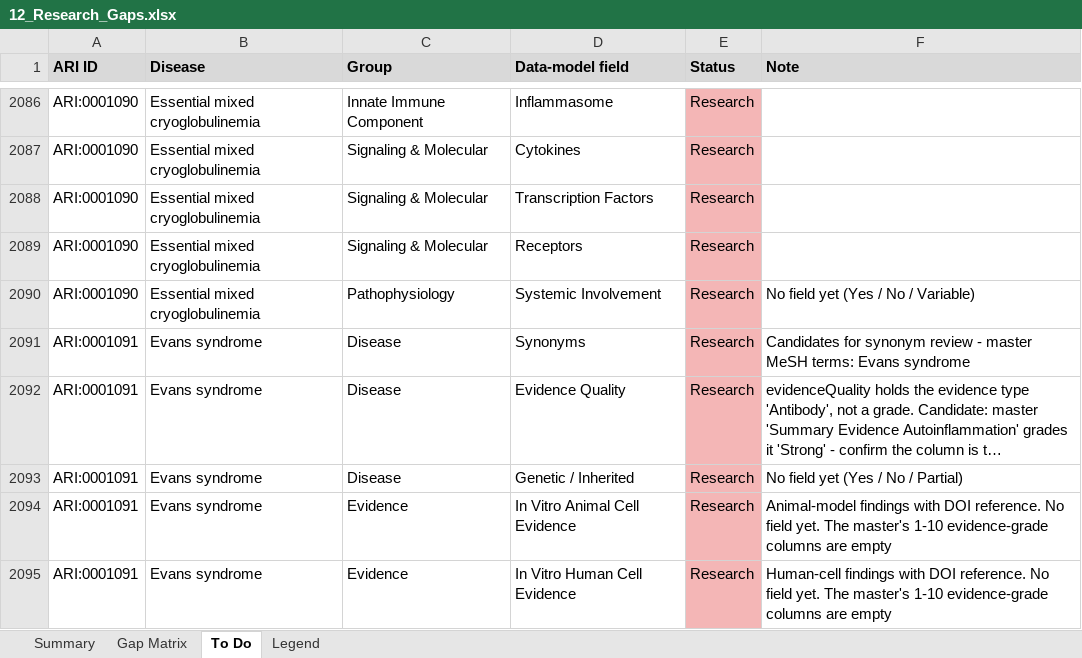
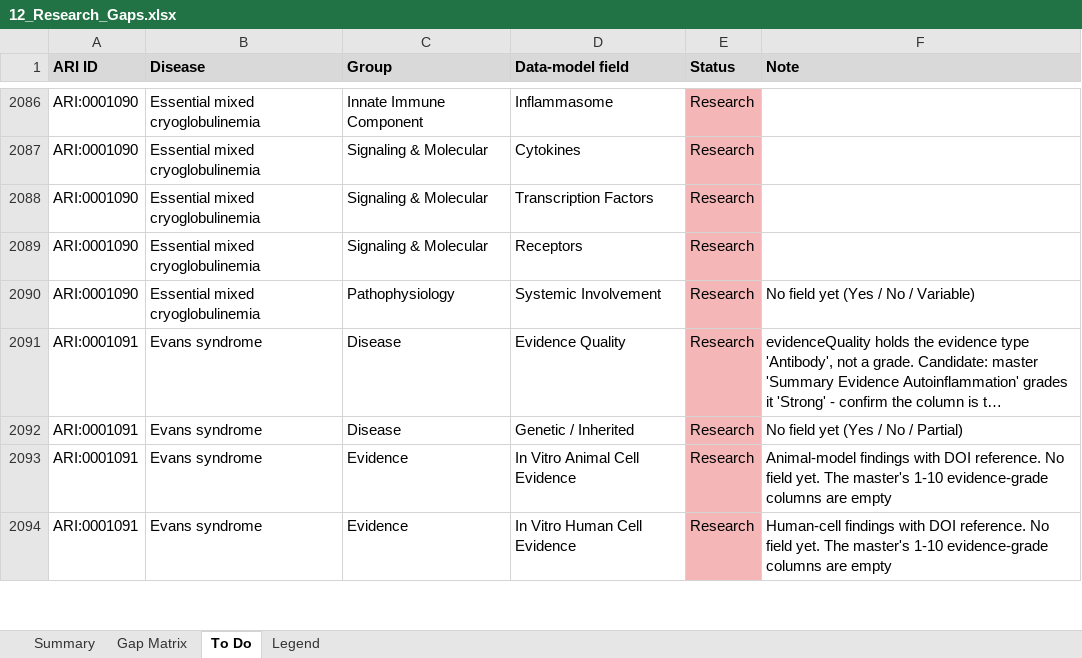
Before and after one commit to KrishnaTO/ARI, an Excel workbook: data/4-reports/12_Research_Gaps.xlsx, sheet To Do, drawn as a sheet; only a part is shown, gaps mark what is left out; long unchanged cells end in …; values as stored, in another font and other column widths than the file's, no borders; removed rows and columns are numbered as before the commit, all else as after; the diff covers the shown part only; the diff names each change by its address in the sheet, - before the commit and + after, or states it on an @@ line.

```diff
--- a/data/4-reports/12_Research_Gaps.xlsx (sheet To Do)
+++ b/data/4-reports/12_Research_Gaps.xlsx (sheet To Do)
-row 2091: ARI:0001091 | Evans syndrome | Disease | Synonyms | Research | Candidates for synonym review - master MeSH terms: Evans syndrome
```
Also changed, not shown: 38 added rows elsewhere in this sheet, sheet Summary, sheet Gap Matrix, 4 other files.
